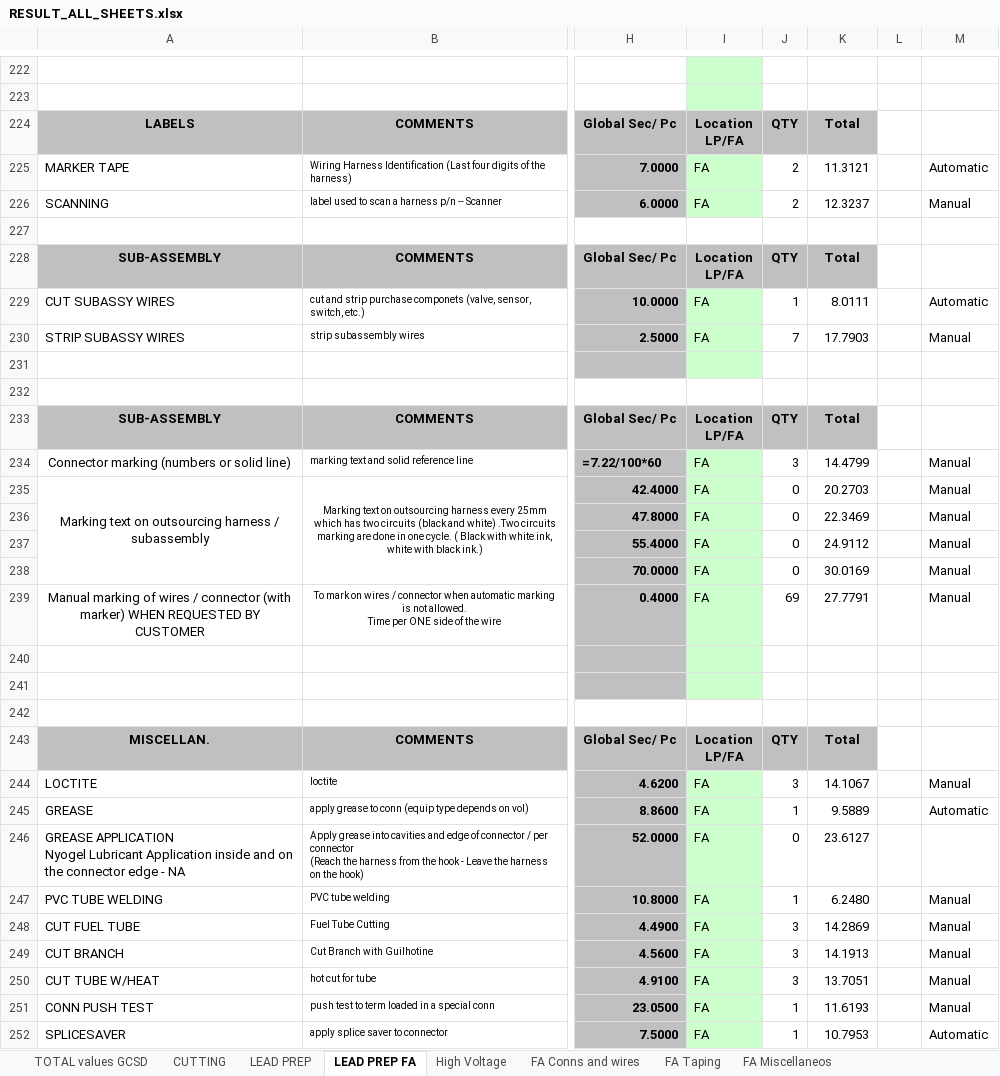
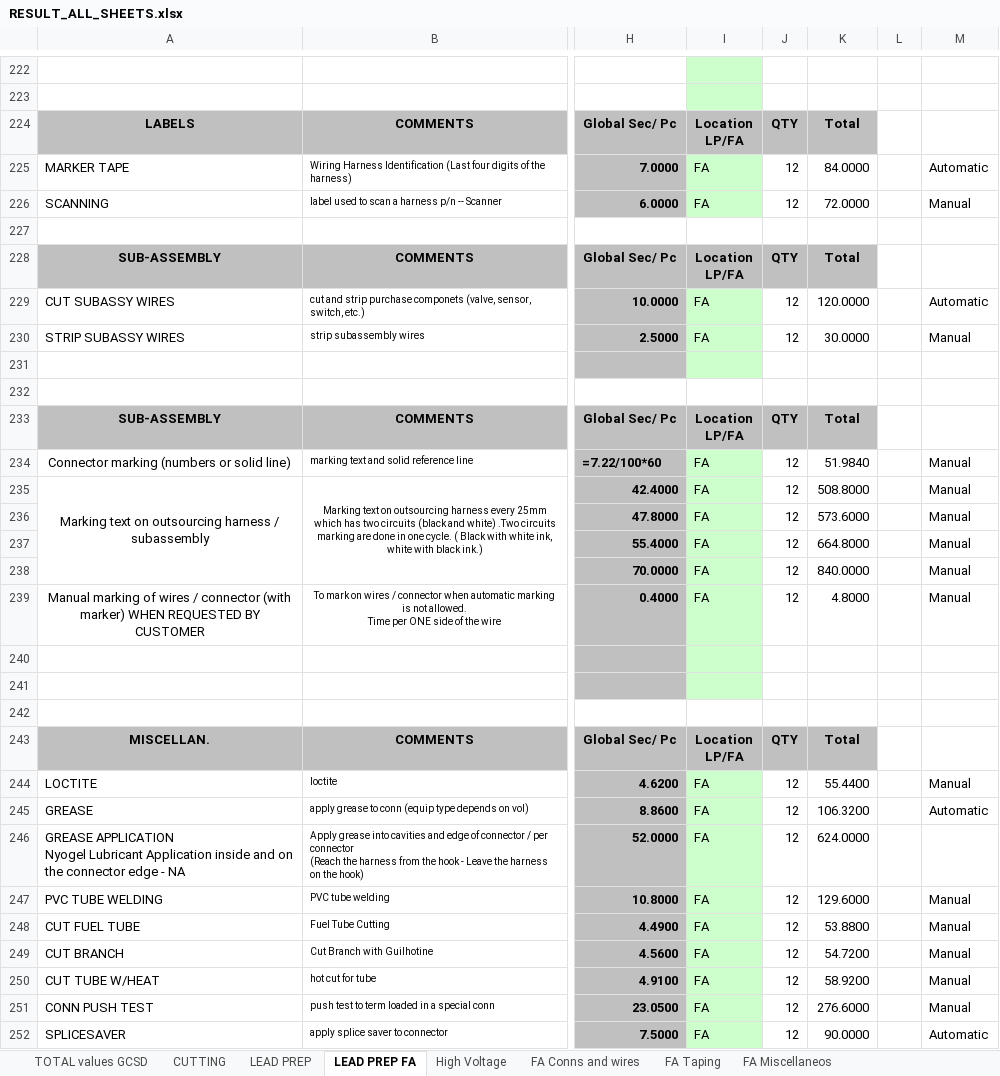
Before and after one commit to IvanHryshchenko/murmurmurmur, an Excel workbook: results/RESULT_ALL_SHEETS.xlsx, sheet LEAD PREP FA, drawn as a sheet; only a part is shown, gaps mark what is left out; values as stored, in another font and other column widths than the file's, no borders; formulas without a stored value are shown as written; conditional formats not drawn; the diff covers the shown part only; the diff names each change by its address in the sheet, - before the commit and + after, or states it on an @@ line.

```diff
--- a/results/RESULT_ALL_SHEETS.xlsx (sheet LEAD PREP FA)
+++ b/results/RESULT_ALL_SHEETS.xlsx (sheet LEAD PREP FA)
-J225:J226: 2
+J225:J226: 12
-K225: 11.3121
+K225: 84.0000
-K226: 12.3237
+K226: 72.0000
-J229: 1
+J229: 12
-K229: 8.0111
+K229: 120.0000
-J230: 7
+J230: 12
-K230: 17.7903
+K230: 30.0000
-J234: 3
+J234: 12
-K234: 14.4799
+K234: 51.9840
-J235:J238: 0
+J235:J238: 12
-K235: 20.2703
+K235: 508.8000
-K236: 22.3469
+K236: 573.6000
-K237: 24.9112
+K237: 664.8000
-K238: 30.0169
+K238: 840.0000
-J239: 69
+J239: 12
-K239: 27.7791
+K239: 4.8000
-J244: 3
+J244: 12
-K244: 14.1067
+K244: 55.4400
-J245: 1
+J245: 12
-K245: 9.5889
+K245: 106.3200
-J246: 0
+J246: 12
-K246: 23.6127
+K246: 624.0000
-J247: 1
+J247: 12
-K247: 6.2480
+K247: 129.6000
-J248:J250: 3
+J248:J250: 12
-K248: 14.2869
+K248: 53.8800
-K249: 14.1913
+K249: 54.7200
-K250: 13.7051
+K250: 58.9200
-J251:J252: 1
+J251:J252: 12
-K251: 11.6193
+K251: 276.6000
-K252: 10.7953
+K252: 90.0000
```
Also changed, not shown: 419 edited cells elsewhere in this sheet, sheet CUTTING, sheet LEAD PREP, sheet FA Miscellaneos, sheet FA Taping, sheet High Voltage, sheet FA Conns and wires, 1 more sheet, hidden cells, 16 other files.
